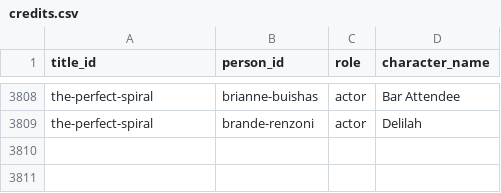
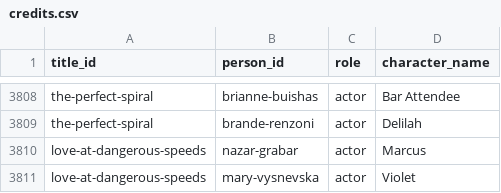
Before and after one commit to Cyanjb/dramaeverafter, a CSV file: data/credits.csv, drawn as a sheet; only a part is shown, gaps mark what is left out.

```diff
--- a/data/credits.csv
+++ b/data/credits.csv
@@ -3809 +3809,3 @@ the-perfect-spiral,brianne-buishas,actor,Bar Attendee
 the-perfect-spiral,brande-renzoni,actor,Delilah
+love-at-dangerous-speeds,nazar-grabar,actor,Marcus
+love-at-dangerous-speeds,mary-vysnevska,actor,Violet
```
Also changed, not shown: 20 other files.
